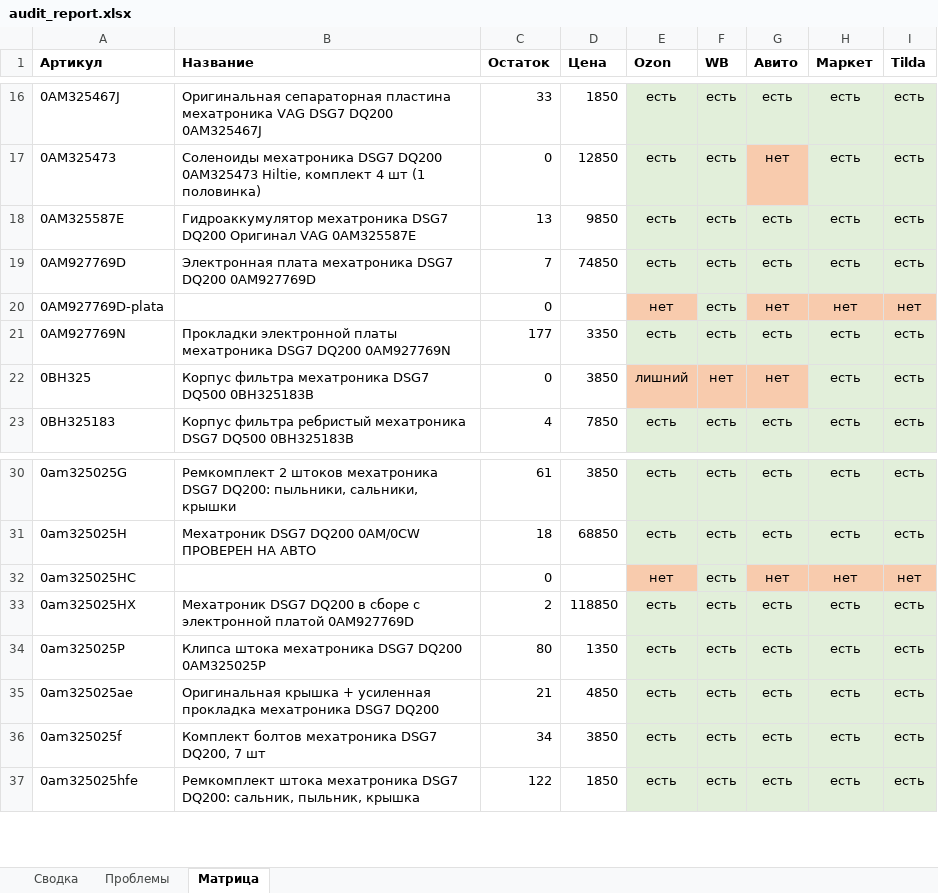
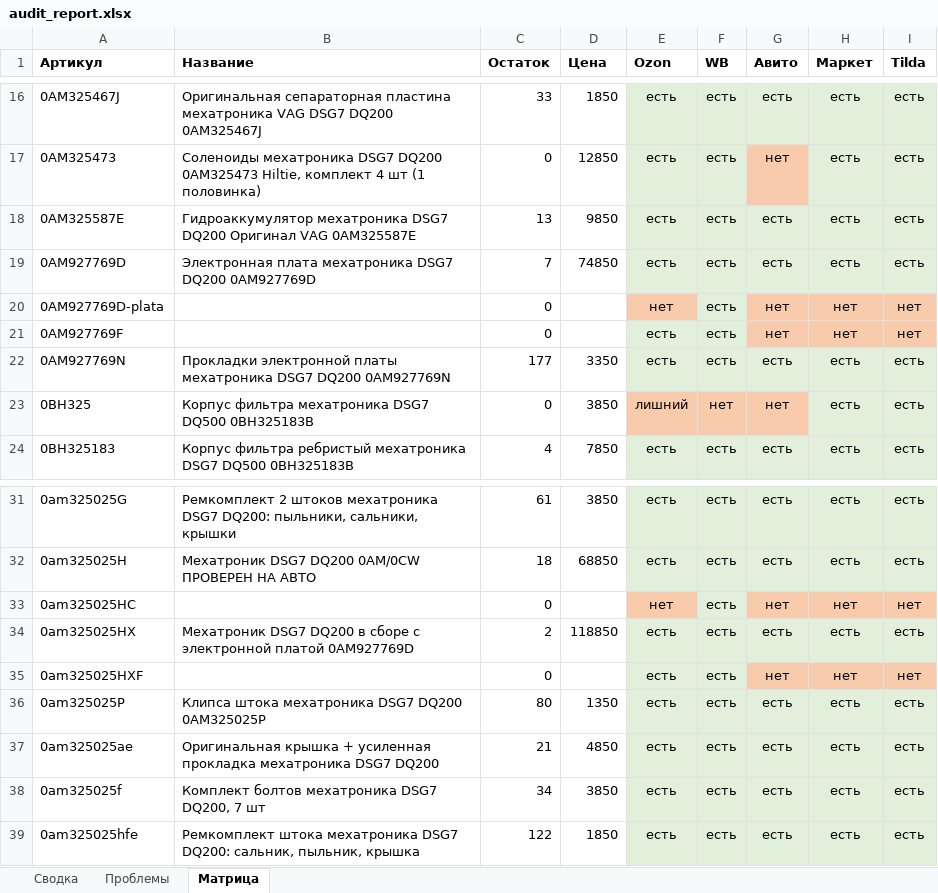
Before and after one commit to antongrigorenko844-prog/marketplace-agent, an Excel workbook: data/audit_report.xlsx, sheet Матрица, drawn as a sheet; only a part is shown, gaps mark what is left out; values as stored, in another font and other column widths than the file's, no borders; the diff names each change by its address in the sheet, - before the commit and + after, or states it on an @@ line.

```diff
--- a/data/audit_report.xlsx (sheet Матрица)
+++ b/data/audit_report.xlsx (sheet Матрица)
+row 21: 0AM927769F |  | 0 |  | есть | есть | нет | нет | нет
+row 35: 0am325025HXF |  | 0 |  | есть | есть | нет | нет | нет
```
Also changed, not shown: sheet Проблемы, sheet Сводка, data/avito_feed.xlsx, data/avito_photos.xlsx, 15 other files.
